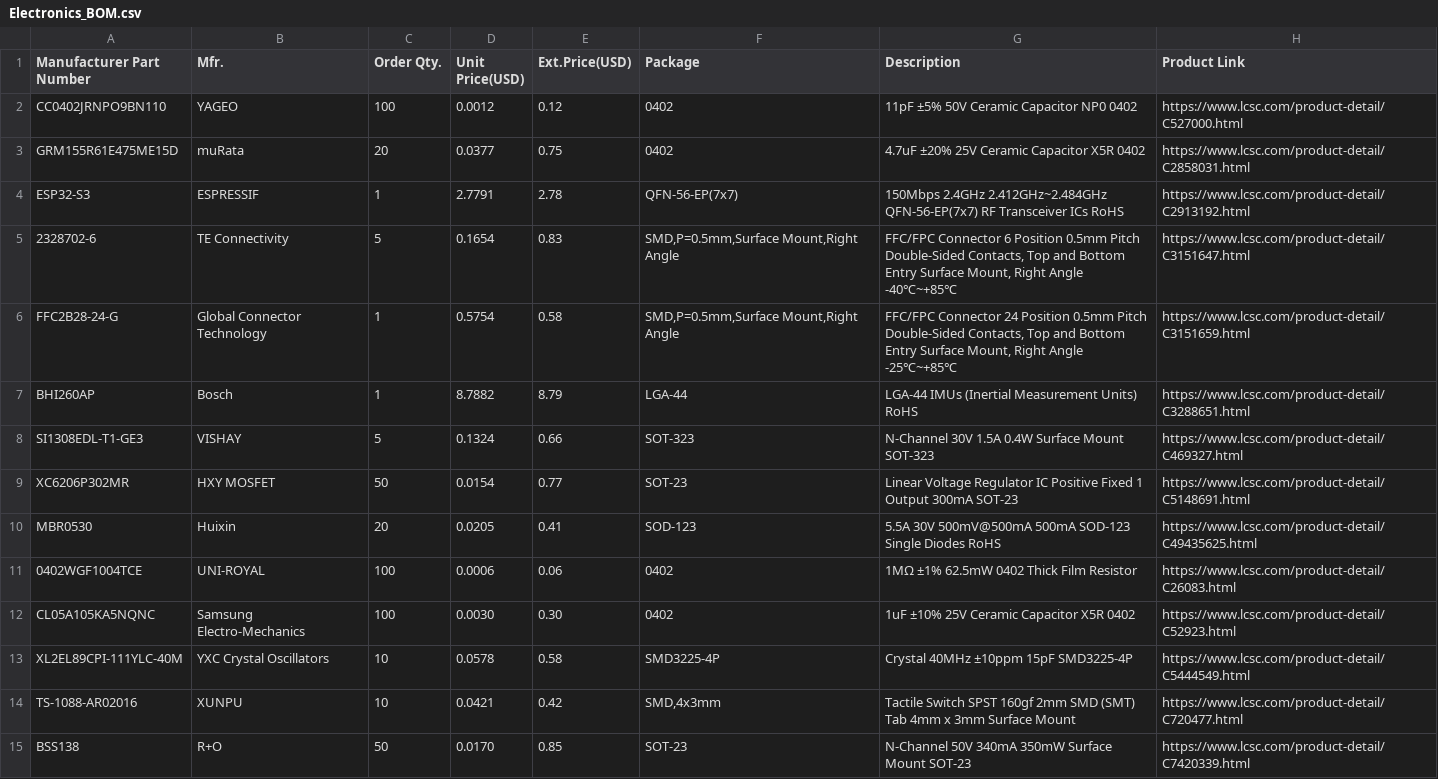
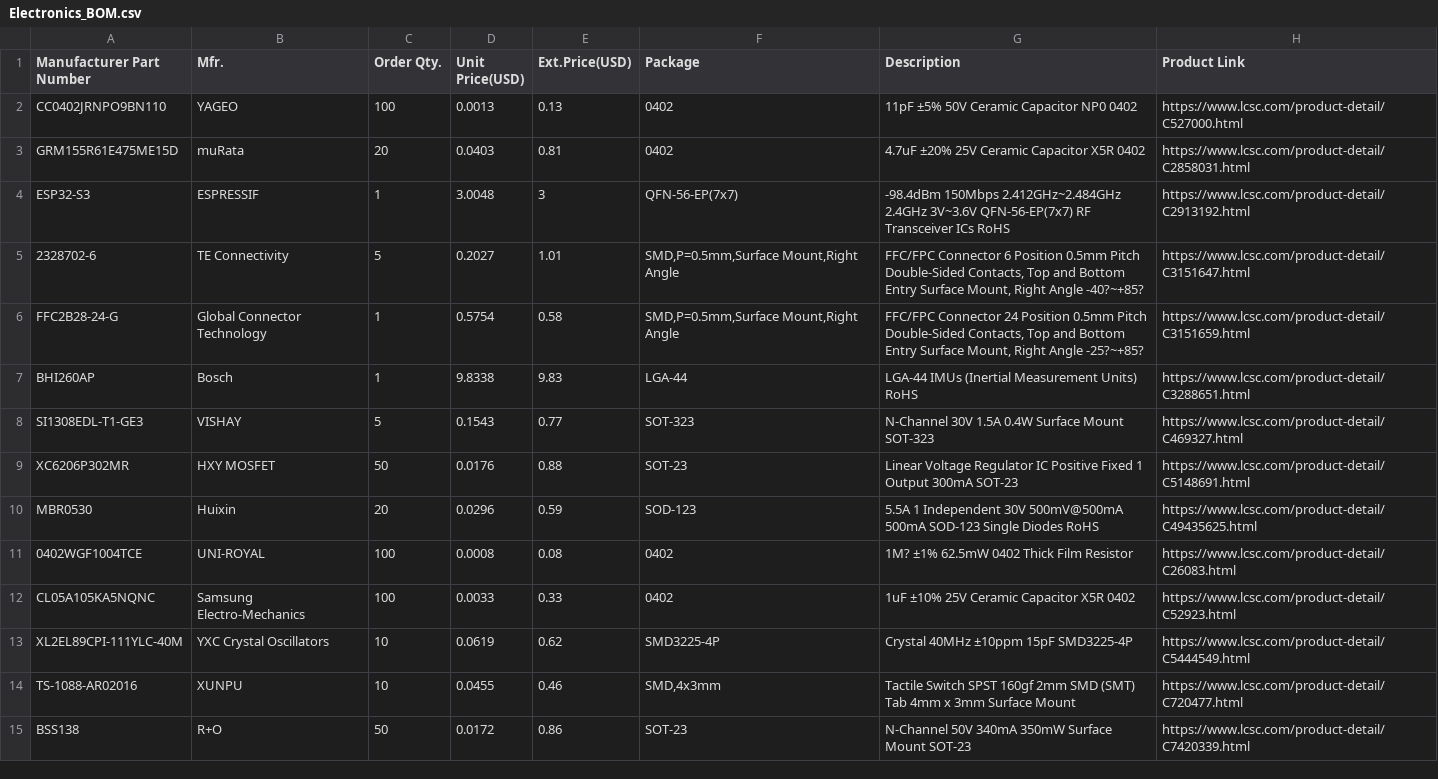
Before and after one commit to sandgum/Triangulate-ES_01-Watch, a CSV file: Electronics_BOM.csv, drawn as a sheet; only a part is shown; the diff covers the shown part only; the diff names each change by its address in the sheet, - before the commit and + after, or states it on an @@ line.

Commit message:
Updated BoM according to parts availability

```diff
--- a/Electronics_BOM.csv
+++ b/Electronics_BOM.csv
-D2 (Unit Price(USD)): 0.0012
+D2 (Unit Price(USD)): 0.0013
-E2 (Ext.Price(USD)): 0.12
+E2 (Ext.Price(USD)): 0.13
-D3 (Unit Price(USD)): 0.0377
+D3 (Unit Price(USD)): 0.0403
-E3 (Ext.Price(USD)): 0.75
+E3 (Ext.Price(USD)): 0.81
-D4 (Unit Price(USD)): 2.7791
+D4 (Unit Price(USD)): 3.0048
-E4 (Ext.Price(USD)): 2.78
+E4 (Ext.Price(USD)): 3
-G4 (Description): 150Mbps 2.4GHz 2.412GHz~2.484GHz QFN-56-EP(7x7) RF…
+G4 (Description): -98.4dBm 150Mbps 2.412GHz~2.484GHz 2.4GHz 3V~3.6V QFN-56-EP(7x7) RF…
-D5 (Unit Price(USD)): 0.1654
+D5 (Unit Price(USD)): 0.2027
-E5 (Ext.Price(USD)): 0.83
+E5 (Ext.Price(USD)): 1.01
-G5 (Description): …Right Angle -40℃~+85℃
+G5 (Description): …Right Angle -40?~+85?
-G6 (Description): …Right Angle -25℃~+85℃
+G6 (Description): …Right Angle -25?~+85?
-D7 (Unit Price(USD)): 8.7882
+D7 (Unit Price(USD)): 9.8338
-E7 (Ext.Price(USD)): 8.79
+E7 (Ext.Price(USD)): 9.83
-D8 (Unit Price(USD)): 0.1324
+D8 (Unit Price(USD)): 0.1543
-E8 (Ext.Price(USD)): 0.66
+E8 (Ext.Price(USD)): 0.77
-D9 (Unit Price(USD)): 0.0154
+D9 (Unit Price(USD)): 0.0176
-E9 (Ext.Price(USD)): 0.77
+E9 (Ext.Price(USD)): 0.88
-D10 (Unit Price(USD)): 0.0205
+D10 (Unit Price(USD)): 0.0296
-E10 (Ext.Price(USD)): 0.41
+E10 (Ext.Price(USD)): 0.59
-G10 (Description): 5.5A 30V 500mV@500mA…
+G10 (Description): 5.5A 1 Independent 30V 500mV@500mA…
-D11 (Unit Price(USD)): 0.0006
+D11 (Unit Price(USD)): 0.0008
-E11 (Ext.Price(USD)): 0.06
+E11 (Ext.Price(USD)): 0.08
-G11 (Description): 1MΩ ±1% 62.5mW 0402 Thick Film Resistor
+G11 (Description): 1M? ±1% 62.5mW 0402 Thick Film Resistor
-D12 (Unit Price(USD)): 0.0030
+D12 (Unit Price(USD)): 0.0033
-E12 (Ext.Price(USD)): 0.30
+E12 (Ext.Price(USD)): 0.33
-D13 (Unit Price(USD)): 0.0578
+D13 (Unit Price(USD)): 0.0619
-E13 (Ext.Price(USD)): 0.58
+E13 (Ext.Price(USD)): 0.62
-D14 (Unit Price(USD)): 0.0421
+D14 (Unit Price(USD)): 0.0455
-E14 (Ext.Price(USD)): 0.42
+E14 (Ext.Price(USD)): 0.46
-D15 (Unit Price(USD)): 0.0170
+D15 (Unit Price(USD)): 0.0172
-E15 (Ext.Price(USD)): 0.85
+E15 (Ext.Price(USD)): 0.86
```
Also changed, not shown: 5 added rows, 5 removed rows and 44 edited cells elsewhere in this file, 1 other file.
